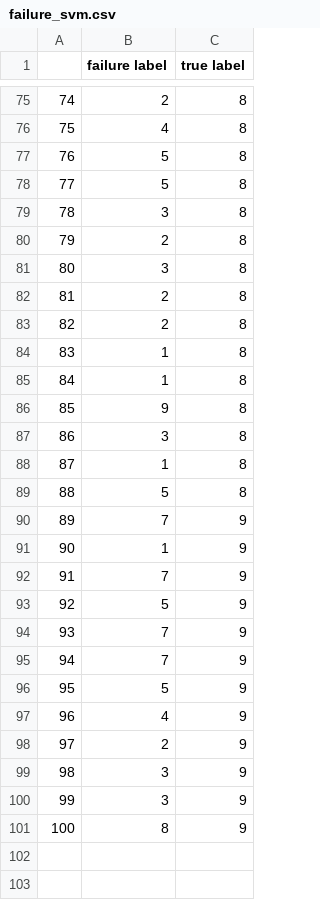
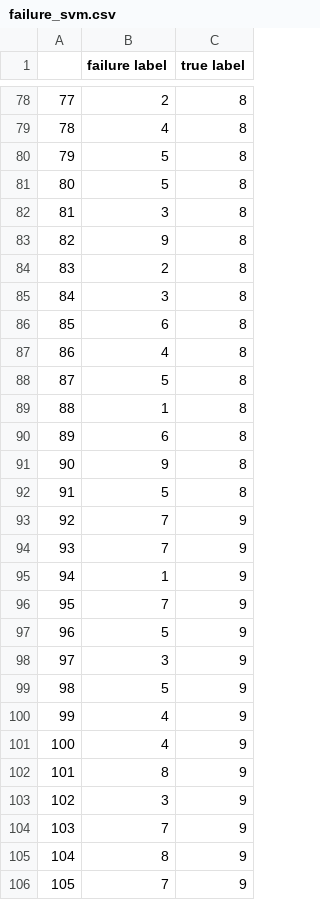
Before and after one commit to Shuyi-github/Machine-learning-MINST, a CSV file: first_py_project/failure_svm.csv, drawn as a sheet; only a part is shown, gaps mark what is left out; removed rows and columns are numbered as before the commit, all else as after; the diff covers the shown part only; the diff names each change by its address in the sheet, - before the commit and + after, or states it on an @@ line.

```diff
--- a/first_py_project/failure_svm.csv
+++ b/first_py_project/failure_svm.csv
@@ column A renumbered between rows 5 and 105 @@
+row 83: 82 | 9 | 8
-B86 (failure label): 2
+B86 (failure label): 6
-row 83: 82 | 2 | 8
+row 87: 86 | 4 | 8
+row 88: 87 | 5 | 8
-B90 (failure label): 1
+B90 (failure label): 6
-row 87: 86 | 3 | 8
-row 88: 87 | 1 | 8
@@ row 94 moved to row 93: 92 @@
@@ row 100 moved to row 98: 97 @@
-B101 (failure label): 2
+B101 (failure label): 4
+row 102: 101 | 8 | 9
@@ row 95 moved to row 104: 103 @@
+row 106: 105 | 7 | 9
```
Also changed, not shown: 17 added rows, 14 removed rows, 9 moved rows and 7 edited cells elsewhere in this file, first_py_project/failure_knn.csv, first_py_project/results_knn.csv, 3 other files.
